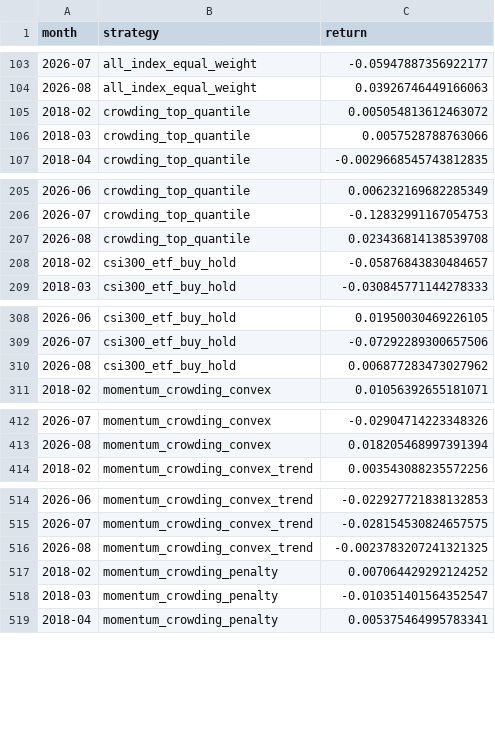
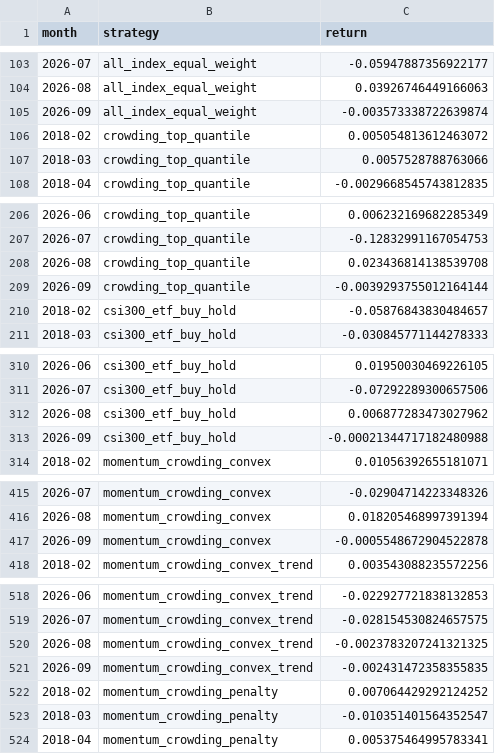
Before and after one commit to ericxuzhesheng/Trading-Crowding-Momentum-Strategy, a CSV file: outputs/tables/monthly_returns.csv, drawn as a sheet; only a part is shown, gaps mark what is left out; the diff covers the shown part only; the diff names each change by its address in the sheet, - before the commit and + after, or states it on an @@ line.

```diff
--- a/outputs/tables/monthly_returns.csv
+++ b/outputs/tables/monthly_returns.csv
+row 105: 2026-09 | all_index_equal_weight | -0.003573338722639874
+row 209: 2026-09 | crowding_top_quantile | -0.0039293755012164144
+row 313: 2026-09 | csi300_etf_buy_hold | -0.00021344717182480988
+row 417: 2026-09 | momentum_crowding_convex | -0.0005548672904522878
+row 521: 2026-09 | momentum_crowding_convex_trend | -0.002431472358355835
```
Also changed, not shown: 3 added rows elsewhere in this file, outputs/tables/factor_ic.csv, outputs/tables/performance_summary.csv, 12 other files.
